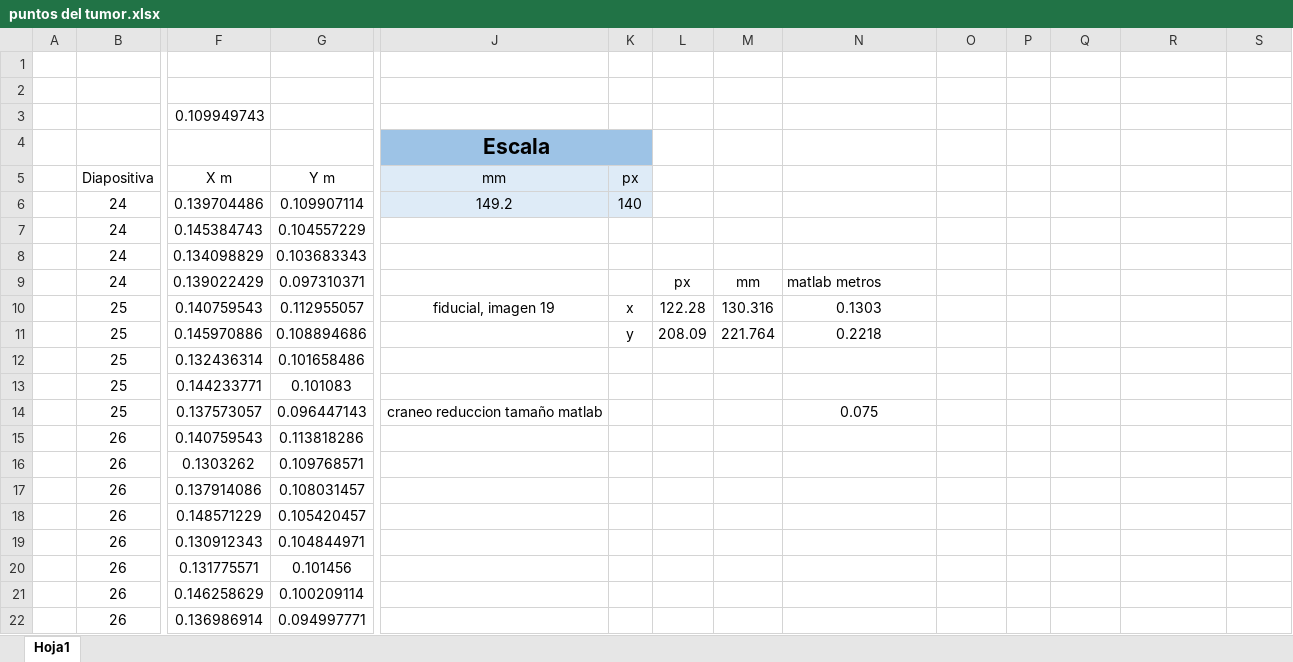
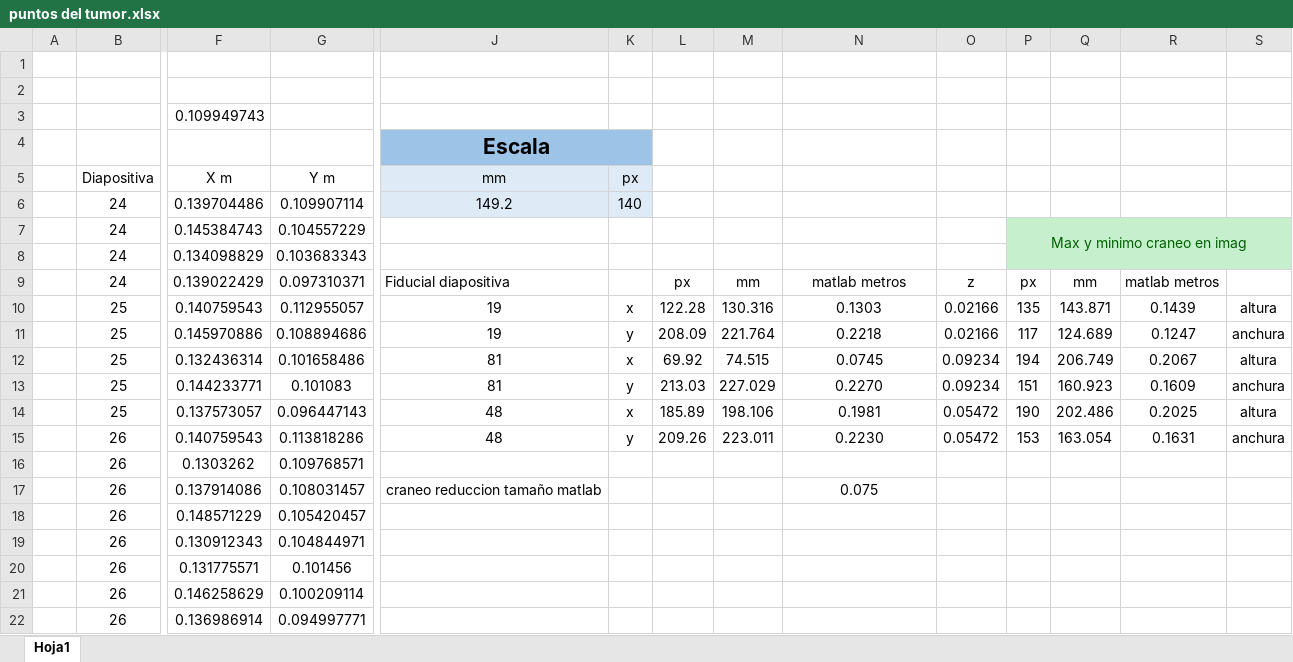
Before and after one commit to sergio8215/FIB-ROB-Short_project_Brain_tumor_surgery, an Excel workbook: puntos del tumor.xlsx, sheet Hoja1, drawn as a sheet; only a part is shown, gaps mark what is left out; values as stored, in another font and other column widths than the file's, no borders; table styles not drawn; removed rows and columns are numbered as before the commit, all else as after; rows hold the shown columns only; the diff names each change by its address in the sheet, - before the commit and + after, or states it on an @@ line.

```diff
--- a/puntos del tumor.xlsx (sheet Hoja1)
+++ b/puntos del tumor.xlsx (sheet Hoja1)
-P7: (empty)
+P7: Max y minimo craneo en imag
-P7:S8 fill: none
+P7:S8 fill: #C6EFCE
+P7:S8 merged
-J9 (mm): (empty)
+J9 (mm): Fiducial diapositiva
-N9 alignment: left
+N9 alignment: center
-O9: (empty)
+O9: z
-P9: (empty)
+P9: px
-Q9: (empty)
+Q9: mm
-R9: (empty)
+R9: matlab metros
-J10 (mm): fiducial, imagen 19
+J10 (mm): 19
-O10:O11: (empty)
+O10:O11: 0.02166
-P10: (empty)
+P10: 135
-Q10: (empty)
+Q10: 143.871
-R10: (empty)
+R10: 0.1439
-S10: (empty)
+S10: altura
-J11 (mm): (empty)
+J11 (mm): 19
-P11: (empty)
+P11: 117
-Q11: (empty)
+Q11: 124.689
-R11: (empty)
+R11: 0.1247
-S11: (empty)
+S11: anchura
-row 12:  | 25 | 0.132436314 | 0.101658486
-row 13:  | 25 | 0.144233771 | 0.101083
-row 14:  | 25 | 0.137573057 | 0.096447143 | craneo reduccion tamaño matlab |  |  |  | 0.075
-row 15:  | 26 | 0.140759543 | 0.113818286
+row 12:  | 25 | 0.132436314 | 0.101658486 | 81 | x | 69.92 | 74.515 | 0.0745 | 0.09234 | 194 | 206.749 | 0.2067 | altura
+row 13:  | 25 | 0.144233771 | 0.101083 | 81 | y | 213.03 | 227.029 | 0.2270 | 0.09234 | 151 | 160.923 | 0.1609 | anchura
+row 14:  | 25 | 0.137573057 | 0.096447143 | 48 | x | 185.89 | 198.106 | 0.1981 | 0.05472 | 190 | 202.486 | 0.2025 | altura
+row 15:  | 26 | 0.140759543 | 0.113818286 | 48 | y | 209.26 | 223.011 | 0.2230 | 0.05472 | 153 | 163.054 | 0.1631 | anchura
-J17 (mm): (empty)
+J17 (mm): craneo reduccion tamaño matlab
-N17: (empty)
+N17: 0.075
```
Also changed, not shown: 5 other files.
